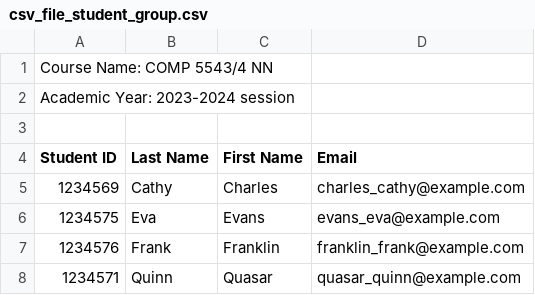
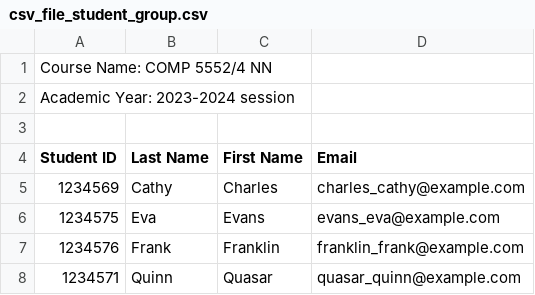
Before and after one commit to RicardoGVilla/COMP-5531---CrsMgr-, a CSV file: users/admin/csv_file_student_group.csv, drawn as a sheet.

```diff
--- a/users/admin/csv_file_student_group.csv
+++ b/users/admin/csv_file_student_group.csv
@@ -1,2 +1,2 @@
-Course Name: COMP 5543/4 NN
+Course Name: COMP 5552/4 NN
 Academic Year: 2023-2024 session
```
Also changed, not shown: 1 other file.
